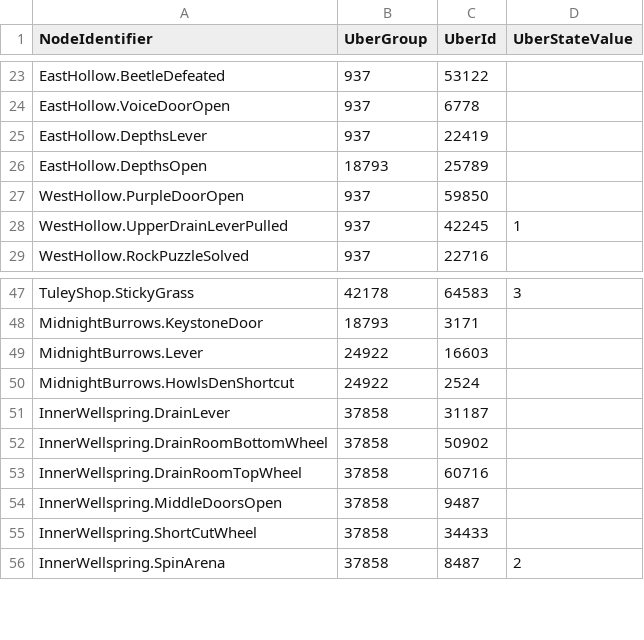
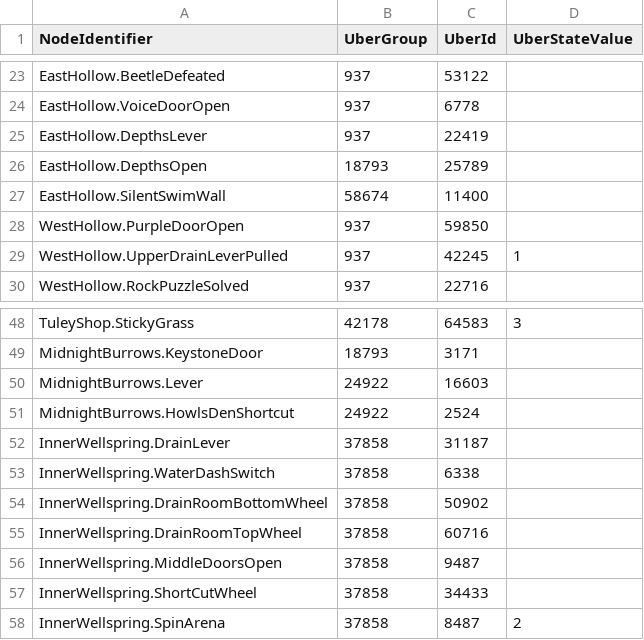
Before and after one commit to ori-community/wotw-seedgen, a CSV file: wotw_seedgen/state_data.csv, drawn as a sheet; only a part is shown, gaps mark what is left out; the diff names each change by its address in the sheet, - before the commit and + after, or states it on an @@ line.

Commit message:
Silent Swim and misc pickups using underwater TP

```diff
--- a/wotw_seedgen/state_data.csv
+++ b/wotw_seedgen/state_data.csv
+row 27: EastHollow.SilentSwimWall | 58674 | 11400
+row 53: InnerWellspring.WaterDashSwitch | 37858 | 6338
```
Also changed, not shown: 1 other file.
